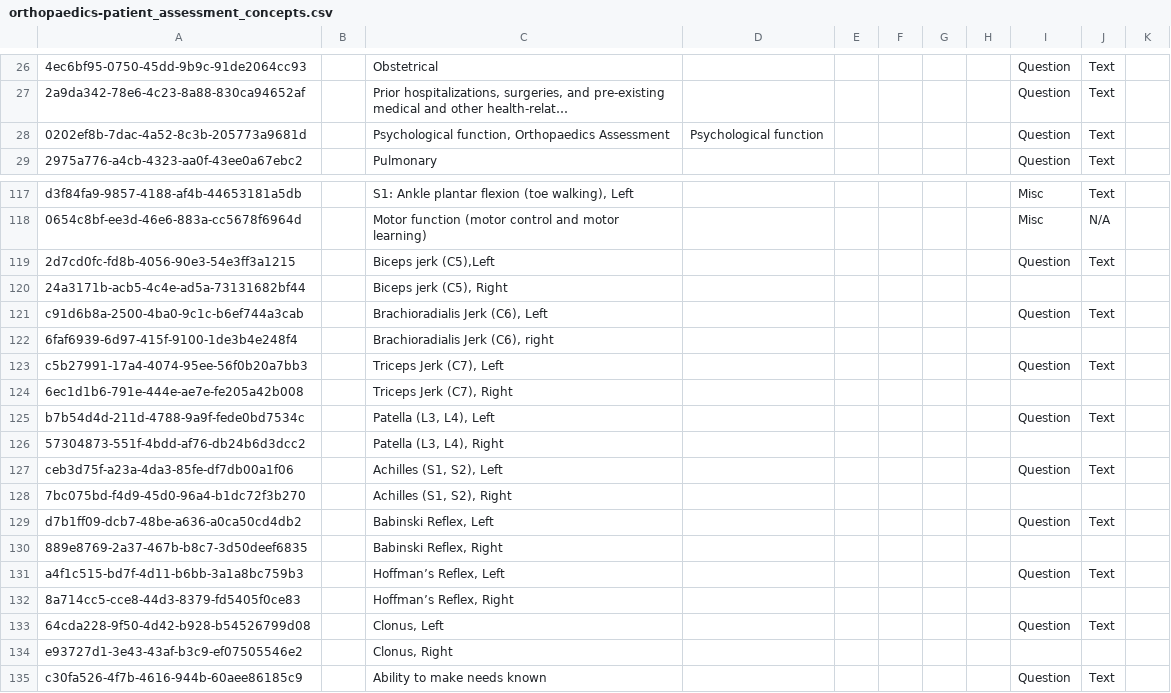
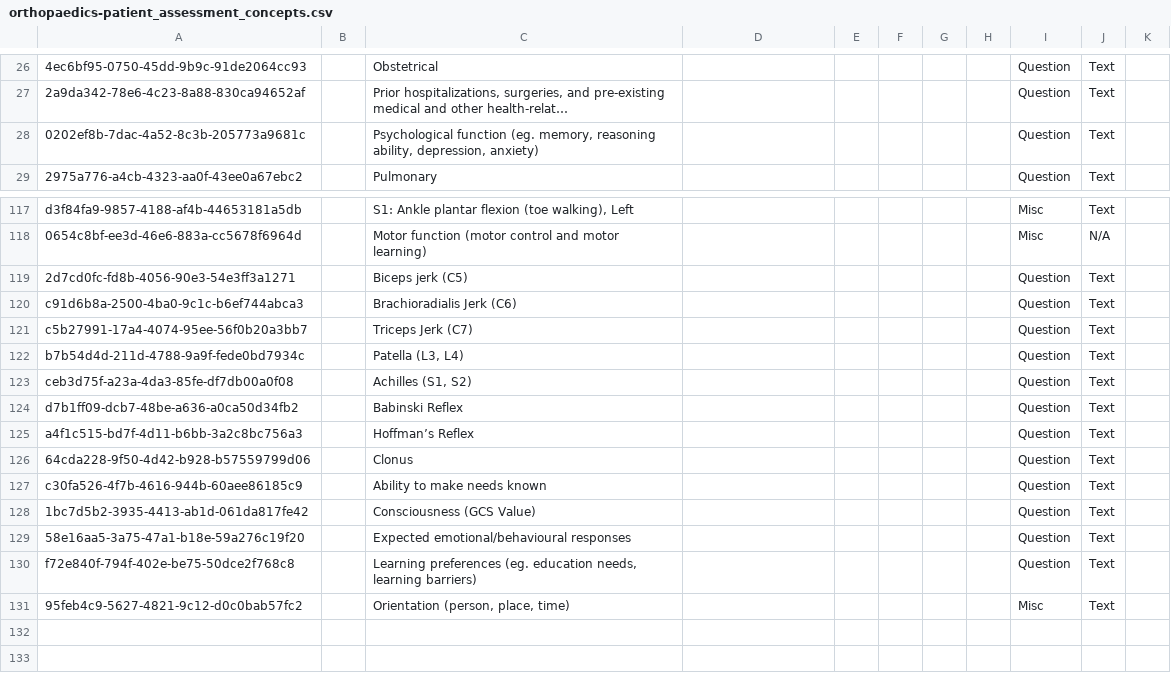
Before and after one commit to IntelliSOFT-Consulting/helium-metadata, a CSV file: configuration/concepts/orthopaedics-patient_assessment_concepts.csv, drawn as a sheet; only a part is shown, gaps mark what is left out; the shorter side is filled out with more unchanged rows; long unchanged cells end in …; removed rows and columns are numbered as before the commit, all else as after; the diff names each change by its address in the sheet, - before the commit and + after, or states it on an @@ line.

Commit message:
Revert "Update orthopaedics-patient_assessment_concepts.csv"

```diff
--- a/configuration/concepts/orthopaedics-patient_assessment_concepts.csv
+++ b/configuration/concepts/orthopaedics-patient_assessment_concepts.csv
-A28: 0202ef8b-7dac-4a52-8c3b-205773a9681d
+A28: 0202ef8b-7dac-4a52-8c3b-205773a9681c
-C28: Psychological function, Orthopaedics Assessment
+C28: Psychological function (eg. memory, reasoning ability, depression, anxiety)
-D28: Psychological function
+D28: (empty)
-A119: 2d7cd0fc-fd8b-4056-90e3-54e3ff3a1215
+A119: 2d7cd0fc-fd8b-4056-90e3-54e3ff3a1271
-C119: Biceps jerk (C5),Left
+C119: Biceps jerk (C5)
-row 120: 24a3171b-acb5-4c4e-ad5a-73131682bf44 |  | Biceps jerk (C5), Right
-A120: c91d6b8a-2500-4ba0-9c1c-b6ef744a3cab
+A120: c91d6b8a-2500-4ba0-9c1c-b6ef744abca3
-C120: Brachioradialis Jerk (C6), Left
+C120: Brachioradialis Jerk (C6)
-row 122: 6faf6939-6d97-415f-9100-1de3b4e248f4 |  | Brachioradialis Jerk (C6), right
-A121: c5b27991-17a4-4074-95ee-56f0b20a7bb3
+A121: c5b27991-17a4-4074-95ee-56f0b20a3bb7
-C121: Triceps Jerk (C7), Left
+C121: Triceps Jerk (C7)
-row 124: 6ec1d1b6-791e-444e-ae7e-fe205a42b008 |  | Triceps Jerk (C7), Right
-A122: b7b54d4d-211d-4788-9a9f-fede0bd7534c
+A122: b7b54d4d-211d-4788-9a9f-fede0bd7934c
-C122: Patella (L3, L4), Left
+C122: Patella (L3, L4)
-row 126: 57304873-551f-4bdd-af76-db24b6d3dcc2 |  | Patella (L3, L4), Right
-A123: ceb3d75f-a23a-4da3-85fe-df7db00a1f06
+A123: ceb3d75f-a23a-4da3-85fe-df7db00a0f08
-C123: Achilles (S1, S2), Left
+C123: Achilles (S1, S2)
-row 128: 7bc075bd-f4d9-45d0-96a4-b1dc72f3b270 |  | Achilles (S1, S2), Right
-A124: d7b1ff09-dcb7-48be-a636-a0ca50cd4db2
+A124: d7b1ff09-dcb7-48be-a636-a0ca50d34fb2
-C124: Babinski Reflex, Left
+C124: Babinski Reflex
-row 130: 889e8769-2a37-467b-b8c7-3d50deef6835 |  | Babinski Reflex, Right
-A125: a4f1c515-bd7f-4d11-b6bb-3a1a8bc759b3
+A125: a4f1c515-bd7f-4d11-b6bb-3a2c8bc756a3
-C125: Hoffman’s Reflex, Left
+C125: Hoffman’s Reflex
-row 132: 8a714cc5-cce8-44d3-8379-fd5405f0ce83 |  | Hoffman’s Reflex, Right
-A126: 64cda228-9f50-4d42-b928-b54526799d08
+A126: 64cda228-9f50-4d42-b928-b57559799d06
-C126: Clonus, Left
+C126: Clonus
-row 134: e93727d1-3e43-43af-b3c9-ef07505546e2 |  | Clonus, Right
```
